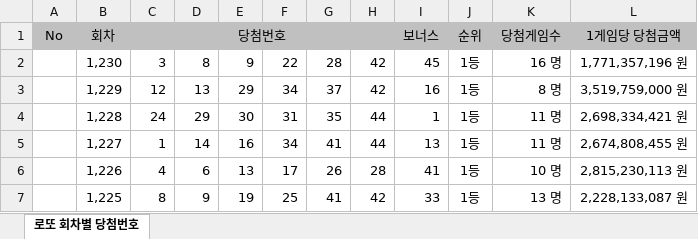
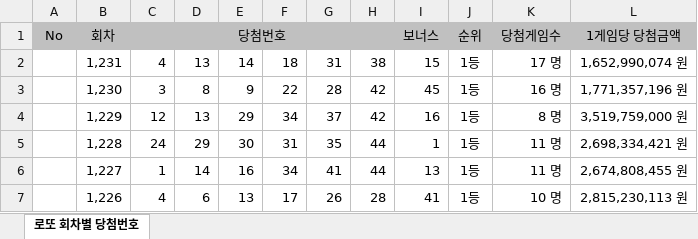
Before and after one commit to ttolucky7-spec/lottoluck, an Excel workbook: lotto.xlsx, sheet 로또 회차별 당첨번호, drawn as a sheet; only a part is shown; the shorter side is filled out with more unchanged rows; values as stored, in another font and other column widths than the file's, no borders; charts and pictures not drawn; the diff names each change by its address in the sheet, - before the commit and + after, or states it on an @@ line.

Commit message:
1231회 업데이트

```diff
--- a/lotto.xlsx (sheet 로또 회차별 당첨번호)
+++ b/lotto.xlsx (sheet 로또 회차별 당첨번호)
+row 2:  | 1,231 | 4 | 13 | 14 | 18 | 31 | 38 | 15 | 1등 | 17 명 | 1,652,990,074 원
```
